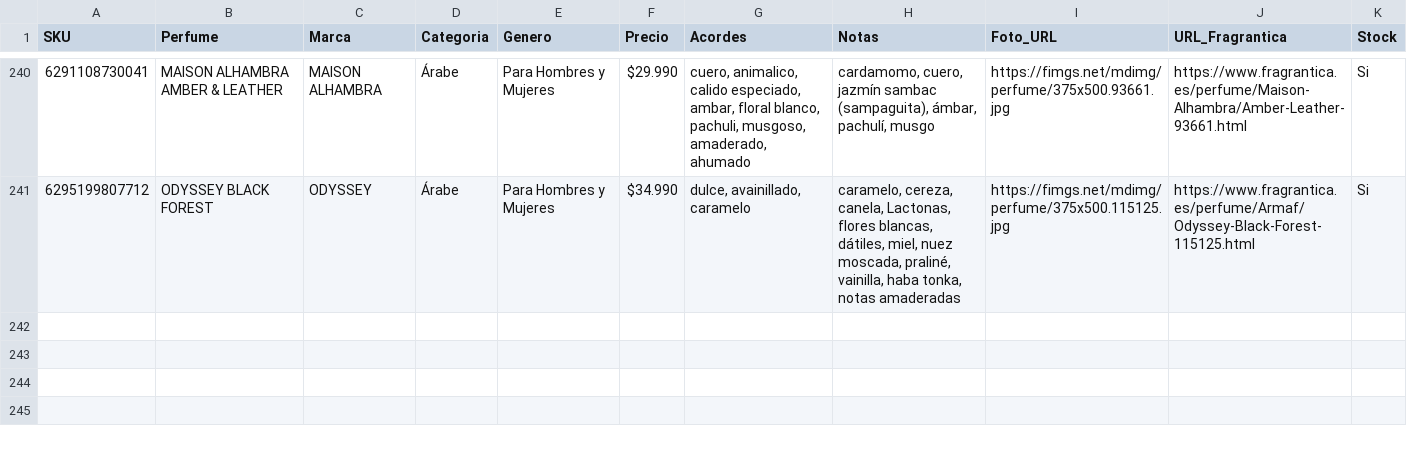
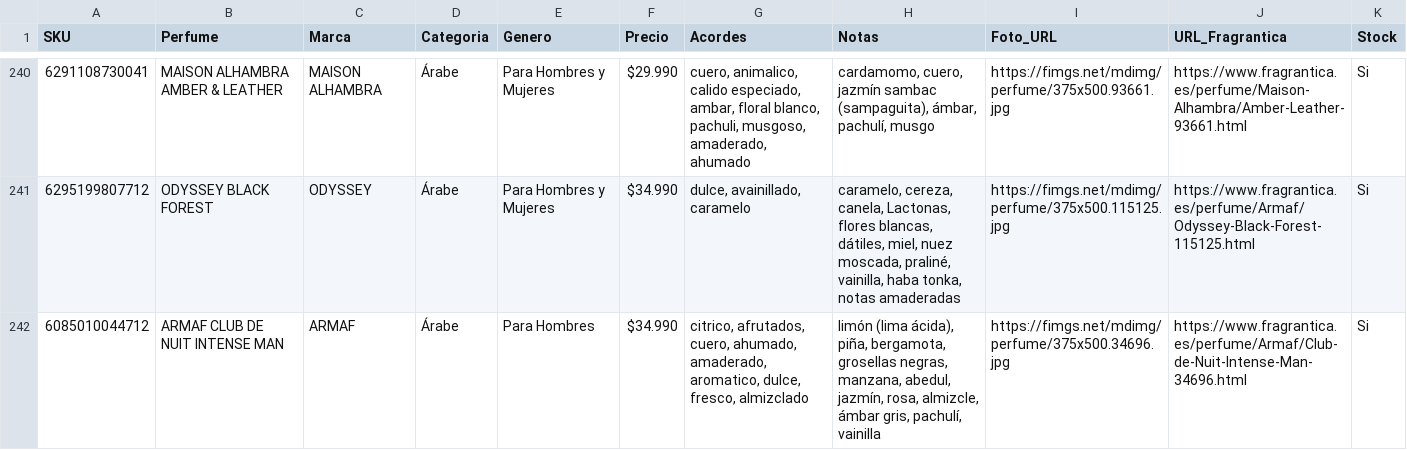
Before and after one commit to julietagonzalezmarin/perfuma-app, a CSV file: catalogo_maestro.csv, drawn as a sheet; only a part is shown, gaps mark what is left out; the diff names each change by its address in the sheet, - before the commit and + after, or states it on an @@ line.

Commit message:
Catálogo: agregado ARMAF CLUB DE NUIT INTENSE MAN

```diff
--- a/catalogo_maestro.csv
+++ b/catalogo_maestro.csv
+row 242: 6085010044712 | ARMAF CLUB DE NUIT INTENSE MAN | ARMAF | Árabe | Para Hombres | $34.990 | citrico, afrutados, cuero, ahumado, amaderado, aromatico, dulce, fresco, almizclado | limón (lima ácida), piña, bergamota, grosellas negras, manzana, abedul, jazmín, rosa, almizcle, ámbar gris, pachulí, vainilla | https://fimgs.net/mdimg/perfume/375x500.34696.jpg | https://www.fragrantica.es/perfume/Armaf/Club-de-Nuit-Intense-Man-34696.html | Si
```
